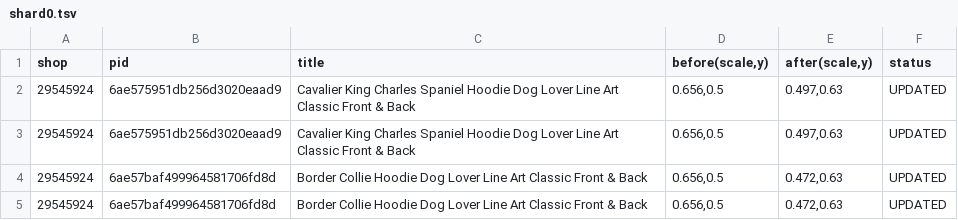
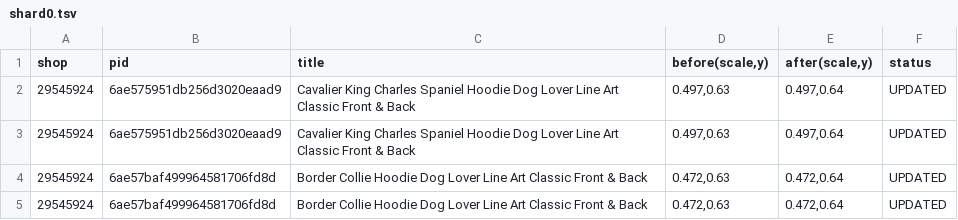
Before and after one commit to Rodantmat/Alphadog-Styles, a TSV file: out/lower/shard0.tsv, drawn as a sheet.

Commit message:
lower 0

```diff
--- a/out/lower/shard0.tsv
+++ b/out/lower/shard0.tsv
@@ -1,5 +1,5 @@
 shop	pid	title	before(scale,y)	after(scale,y)	status
-29545924	6ae575951db256d3020eaad9	Cavalier King Charles Spaniel Hoodie Dog Lover Line Art Classic Front & Back	0.656,0.5	0.497,0.63	UPDATED
-29545924	6ae575951db256d3020eaad9	Cavalier King Charles Spaniel Hoodie Dog Lover Line Art Classic Front & Back	0.656,0.5	0.497,0.63	UPDATED
-29545924	6ae57baf499964581706fd8d	Border Collie Hoodie Dog Lover Line Art Classic Front & Back	0.656,0.5	0.472,0.63	UPDATED
-29545924	6ae57baf499964581706fd8d	Border Collie Hoodie Dog Lover Line Art Classic Front & Back	0.656,0.5	0.472,0.63	UPDATED
+29545924	6ae575951db256d3020eaad9	Cavalier King Charles Spaniel Hoodie Dog Lover Line Art Classic Front & Back	0.497,0.63	0.497,0.64	UPDATED
+29545924	6ae575951db256d3020eaad9	Cavalier King Charles Spaniel Hoodie Dog Lover Line Art Classic Front & Back	0.497,0.63	0.497,0.64	UPDATED
+29545924	6ae57baf499964581706fd8d	Border Collie Hoodie Dog Lover Line Art Classic Front & Back	0.472,0.63	0.472,0.64	UPDATED
+29545924	6ae57baf499964581706fd8d	Border Collie Hoodie Dog Lover Line Art Classic Front & Back	0.472,0.63	0.472,0.64	UPDATED
```
